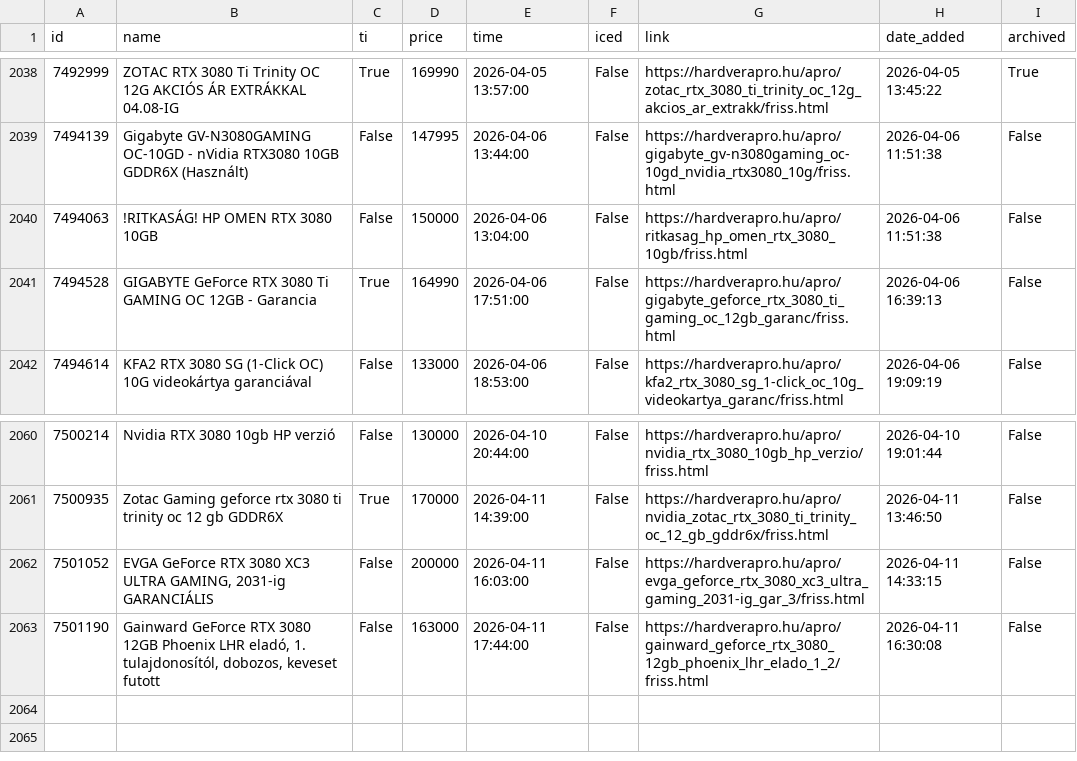
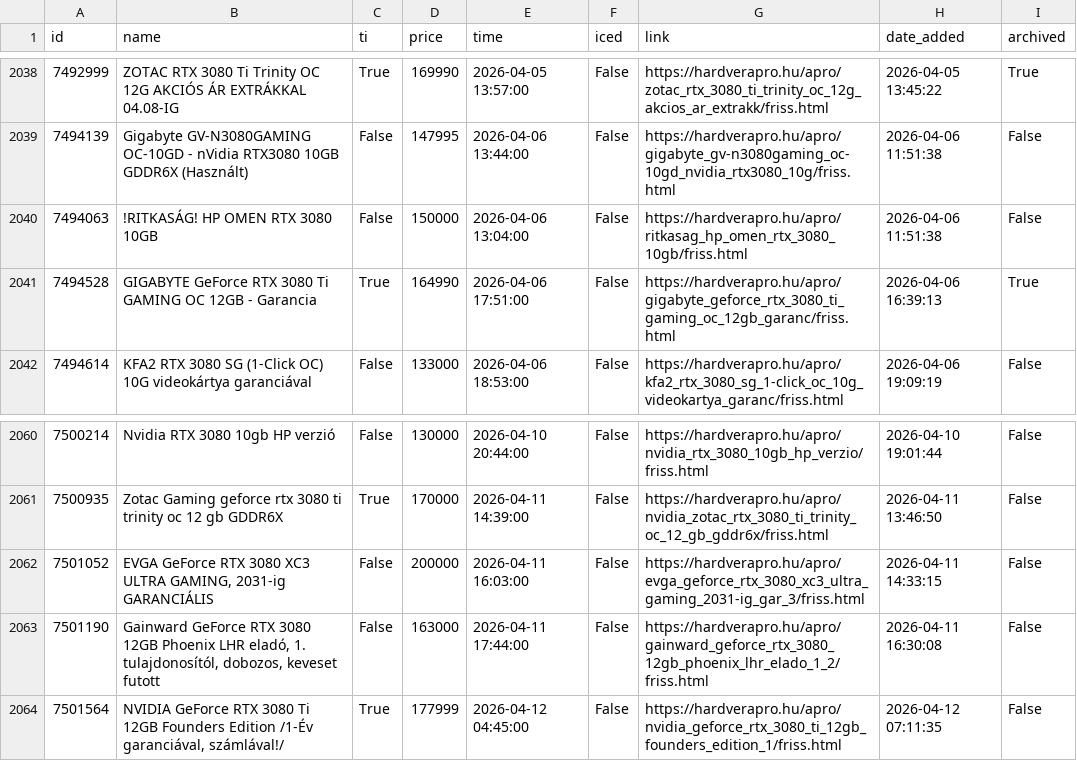
Before and after one commit to leviipope/scraping_hardverapro, a CSV file: gpu_listings.csv, drawn as a sheet; only a part is shown, gaps mark what is left out.

```diff
--- a/gpu_listings.csv
+++ b/gpu_listings.csv
@@ -2040,3 +2040,3 @@ id,name,ti,price,time,iced,link,date_added,archived
 7494063,!RITKASÁG! HP OMEN RTX 3080 10GB,False,150000,2026-04-06 13:04:00,False,https://hardverapro.hu/apro/ritkasag_hp_omen_rtx_3080_10gb/friss.html,2026-04-06 11:51:38,False
-7494528,GIGABYTE GeForce RTX 3080 Ti GAMING OC 12GB - Garancia,True,164990,2026-04-06 17:51:00,False,https://hardverapro.hu/apro/gigabyte_geforce_rtx_3080_ti_gaming_oc_12gb_garanc/friss.html,2026-04-06 16:39:13,False
+7494528,GIGABYTE GeForce RTX 3080 Ti GAMING OC 12GB - Garancia,True,164990,2026-04-06 17:51:00,False,https://hardverapro.hu/apro/gigabyte_geforce_rtx_3080_ti_gaming_oc_12gb_garanc/friss.html,2026-04-06 16:39:13,True
 7494614,KFA2 RTX 3080 SG (1-Click OC) 10G videokártya garanciával,False,133000,2026-04-06 18:53:00,False,https://hardverapro.hu/apro/kfa2_rtx_3080_sg_1-click_oc_10g_videokartya_garanc/friss.html,2026-04-06 19:09:19,False
@@ -2063 +2063,2 @@ id,name,ti,price,time,iced,link,date_added,archived
 7501190,"Gainward GeForce RTX 3080 12GB Phoenix LHR eladó, 1. tulajdonosítól, dobozos, keveset futott",False,163000,2026-04-11 17:44:00,False,https://hardverapro.hu/apro/gainward_geforce_rtx_3080_12gb_phoenix_lhr_elado_1_2/friss.html,2026-04-11 16:30:08,False
+7501564,"NVIDIA GeForce RTX 3080 Ti 12GB Founders Edition /1-Év garanciával, számlával!/",True,177999,2026-04-12 04:45:00,False,https://hardverapro.hu/apro/nvidia_geforce_rtx_3080_ti_12gb_founders_edition_1/friss.html,2026-04-12 07:11:35,False
```
Also changed, not shown: 1 other file.
